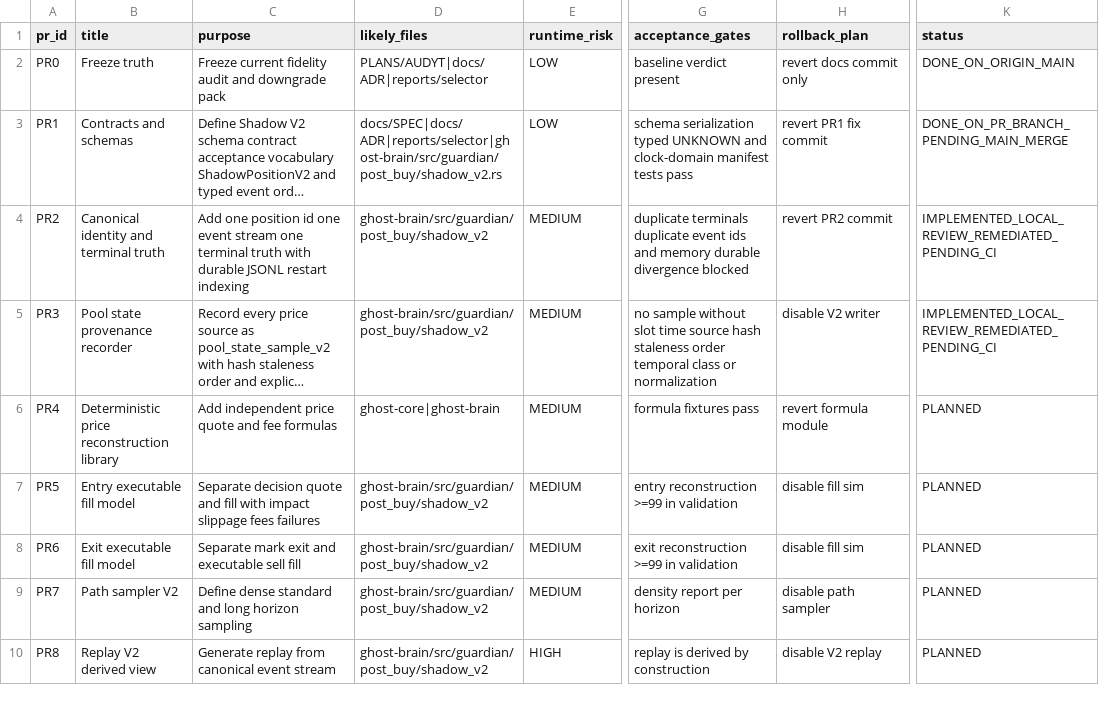
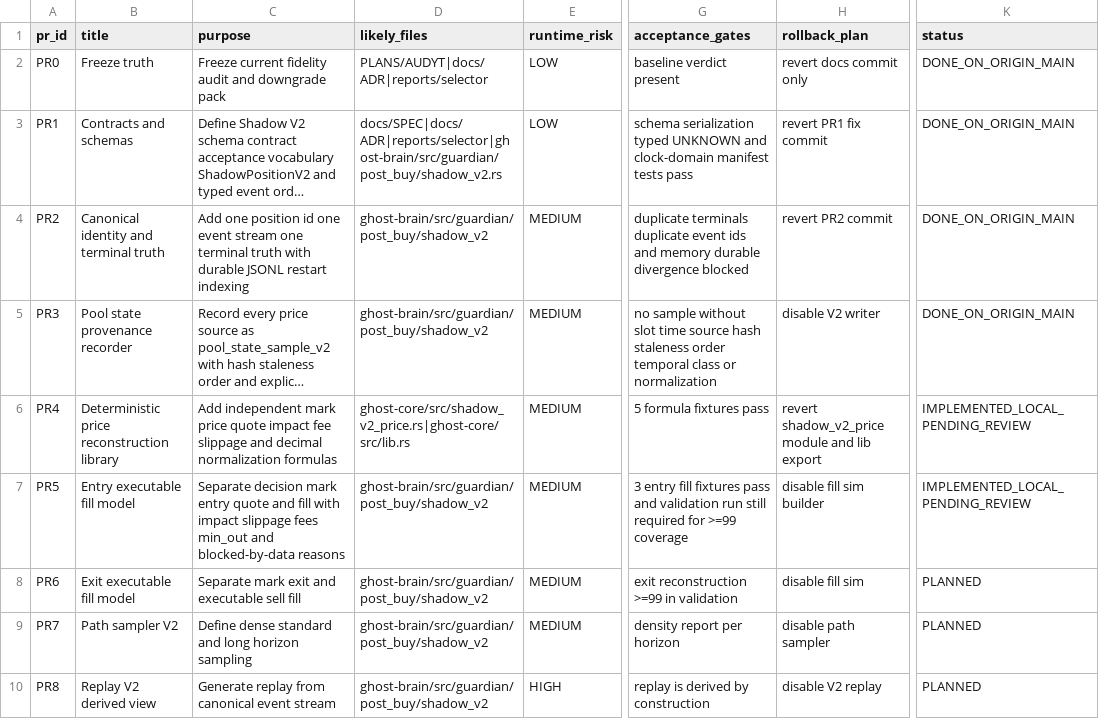
Before and after one commit to smahacfel/Gho, a CSV file: reports/selector/shadow_v2_remediation_workbreakdown.csv, drawn as a sheet; only a part is shown, gaps mark what is left out; long unchanged cells end in …; the diff names each change by its address in the sheet, - before the commit and + after, or states it on an @@ line.

```diff
--- a/reports/selector/shadow_v2_remediation_workbreakdown.csv
+++ b/reports/selector/shadow_v2_remediation_workbreakdown.csv
-K3 (status): DONE_ON_PR_BRANCH_PENDING_MAIN_MERGE
+K3 (status): DONE_ON_ORIGIN_MAIN
-K4:K5 (status): IMPLEMENTED_LOCAL_REVIEW_REMEDIATED_PENDING_CI
+K4:K5 (status): DONE_ON_ORIGIN_MAIN
-C6 (purpose): Add independent price quote and fee formulas
+C6 (purpose): Add independent mark price quote impact fee slippage and decimal normalization formulas
-D6 (likely_files): ghost-core|ghost-brain
+D6 (likely_files): ghost-core/src/shadow_v2_price.rs|ghost-core/src/lib.rs
-G6 (acceptance_gates): formula fixtures pass
+G6 (acceptance_gates): 5 formula fixtures pass
-H6 (rollback_plan): revert formula module
+H6 (rollback_plan): revert shadow_v2_price module and lib export
-K6:K7 (status): PLANNED
+K6:K7 (status): IMPLEMENTED_LOCAL_PENDING_REVIEW
-C7 (purpose): Separate decision quote and fill with impact slippage fees failures
+C7 (purpose): Separate decision mark entry quote and fill with impact slippage fees min_out and blocked-by-data reasons
-G7 (acceptance_gates): entry reconstruction >=99 in validation
+G7 (acceptance_gates): 3 entry fill fixtures pass and validation run still required for >=99 coverage
-H7 (rollback_plan): disable fill sim
+H7 (rollback_plan): disable fill sim builder
```
Also changed, not shown: reports/selector/shadow_v2_acceptance_gates.csv, reports/selector/shadow_v2_required_schema_manifest.csv, 6 other files.
